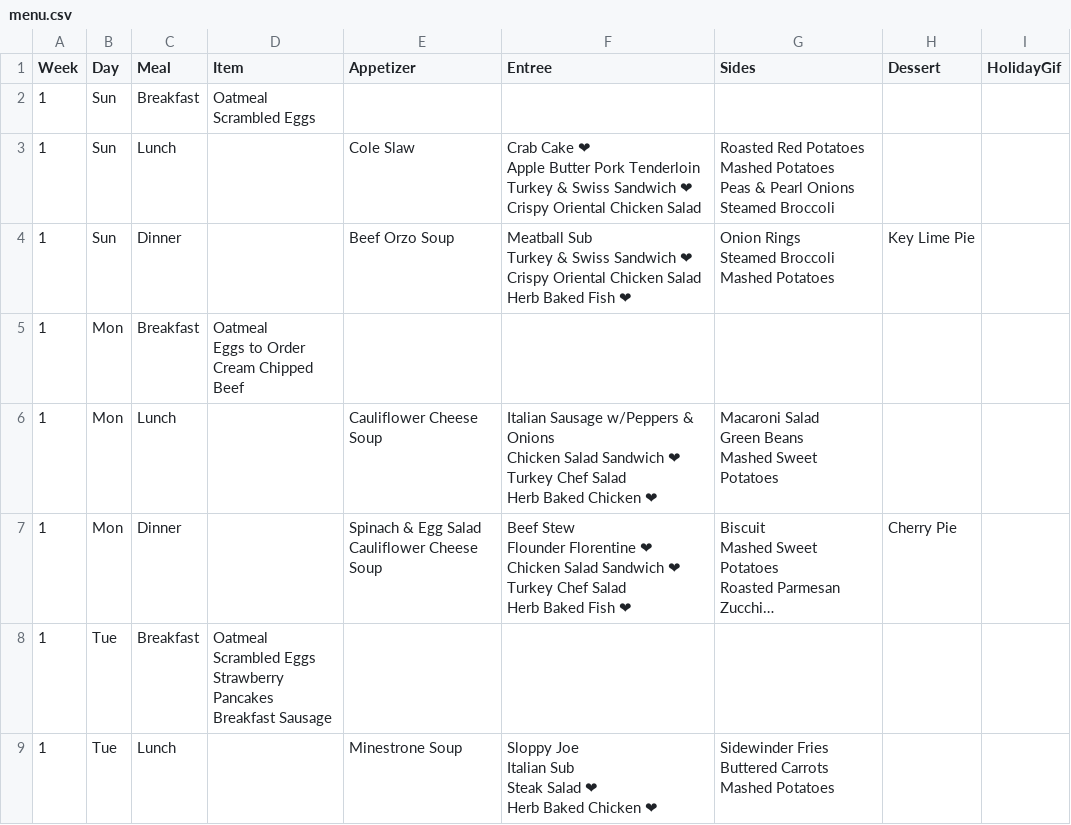
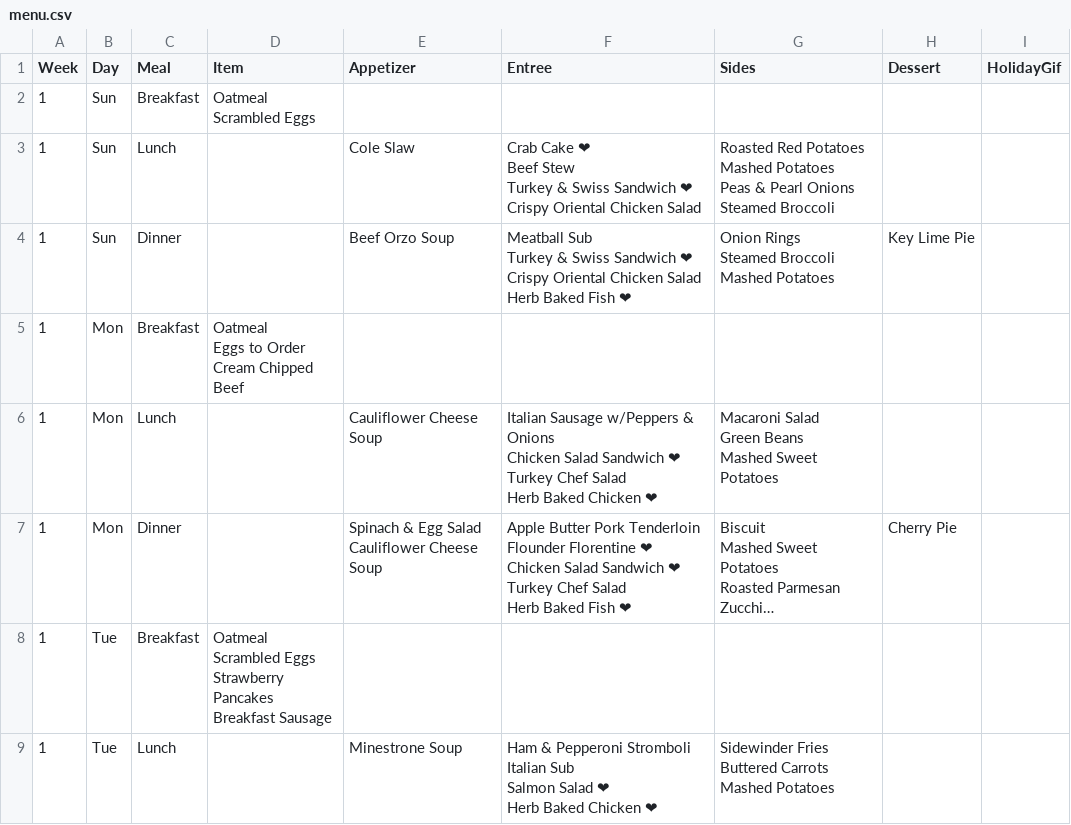
Before and after one commit to bennnn1/menu, a CSV file: menu.csv, drawn as a sheet; only a part is shown; long unchanged cells end in …; ↵ is a line break in a cell; the diff covers the shown part only; the diff names each change by its address in the sheet, - before the commit and + after, or states it on an @@ line.

```diff
--- a/menu.csv
+++ b/menu.csv
-F3 (Entree): …Cake ❤ ↵ Apple Butter Pork Tenderloin ↵ Turkey &…
+F3 (Entree): …Cake ❤ ↵ Beef Stew ↵ Turkey &…
-F7 (Entree): Beef Stew ↵ Flounder Florentine…
+F7 (Entree): Apple Butter Pork Tenderloin ↵ Flounder Florentine…
-F9 (Entree): Sloppy Joe ↵ Italian Sub ↵ Steak Salad ❤…
+F9 (Entree): Ham & Pepperoni Stromboli ↵ Italian Sub ↵ Salmon Salad ❤…
```
Also changed, not shown: 8 edited cells elsewhere in this file, 16 other files.
